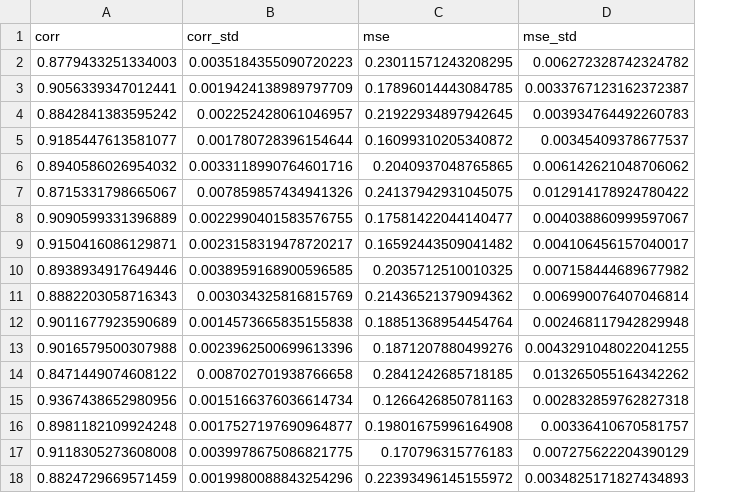
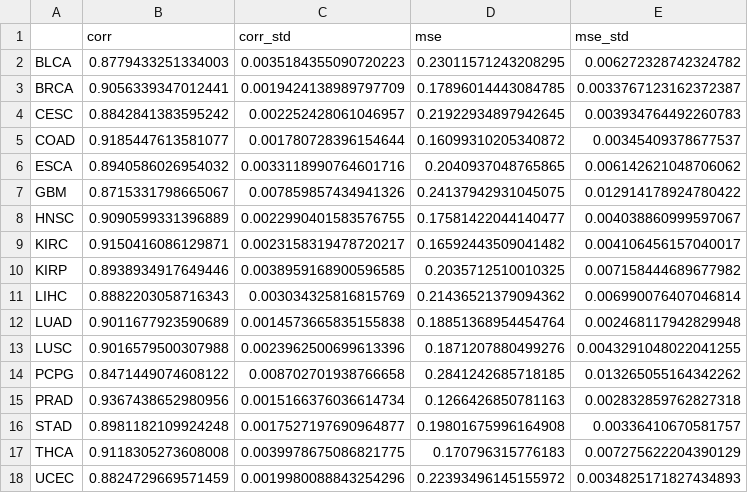
Before and after one commit to Koushul/CITRUS, a CSV file: perf.csv, drawn as a sheet; the diff names each change by its address in the sheet, - before the commit and + after, or states it on an @@ line.

Commit message:
perf analysis

```diff
--- a/perf.csv
+++ b/perf.csv
+column A, rows 2-18: BLCA | BRCA | CESC | COAD | ESCA | GBM | HNSC | KIRC | KIRP | LIHC | LUAD | LUSC | PCPG | PRAD | STAD | THCA | UCEC
```
Also changed, not shown: 1 other file.
